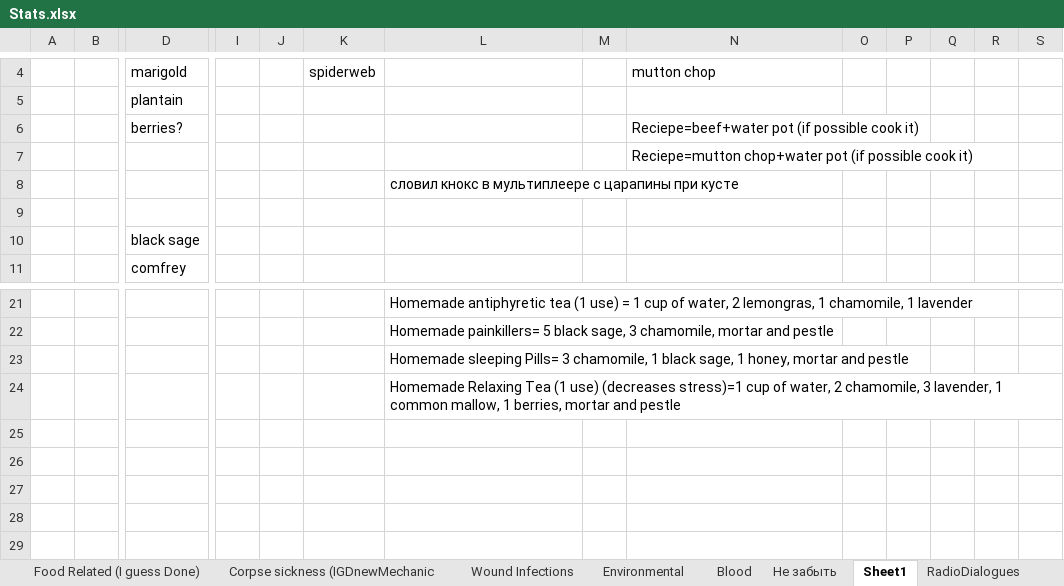
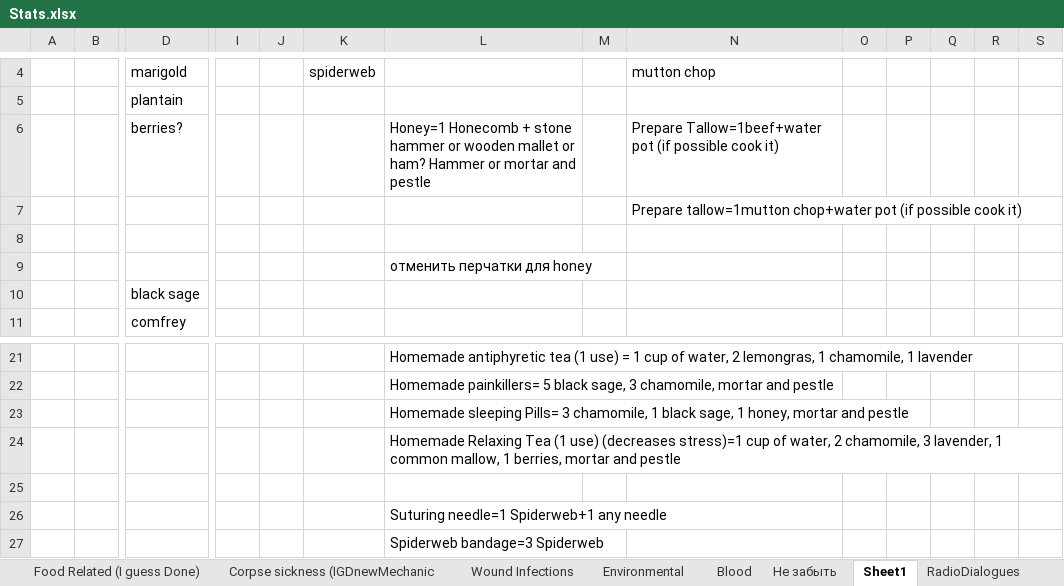
Before and after one commit to FrozenHeart247/Extensive-Health-Rework-B42, an Excel workbook: ExtensiveHealthReworkB42/Stats.xlsx, sheet Sheet1, drawn as a sheet; only a part is shown, gaps mark what is left out; values as stored, in another font and other column widths than the file's, no borders; removed rows and columns are numbered as before the commit, all else as after; rows hold the shown columns only; the diff names each change by its address in the sheet, - before the commit and + after, or states it on an @@ line.

```diff
--- a/ExtensiveHealthReworkB42/Stats.xlsx (sheet Sheet1)
+++ b/ExtensiveHealthReworkB42/Stats.xlsx (sheet Sheet1)
-row 6:  |  | berries? |  |  |  |  |  | Reciepe=beef+water pot (if possible cook it)
+row 6:  |  | berries? |  |  |  | Honey=1 Honecomb + stone hammer or wooden mallet or ham? Hammer or mortar and pestle |  | Prepare Tallow=1beef+water pot (if possible cook it)
-N7: Reciepe=mutton chop+water pot…
+N7: Prepare tallow=1mutton chop+water pot…
-row 8:  |  |  |  |  |  | словил кнокс в мультиплеере с царапины при кусте
+row 9:  |  |  |  |  |  | отменить перчатки для honey
+row 25: (empty)
+row 26:  |  |  |  |  |  | Suturing needle=1 Spiderweb+1 any needle
+row 27:  |  |  |  |  |  | Spiderweb bandage=3 Spiderweb
```
Also changed, not shown: 24 other files.
